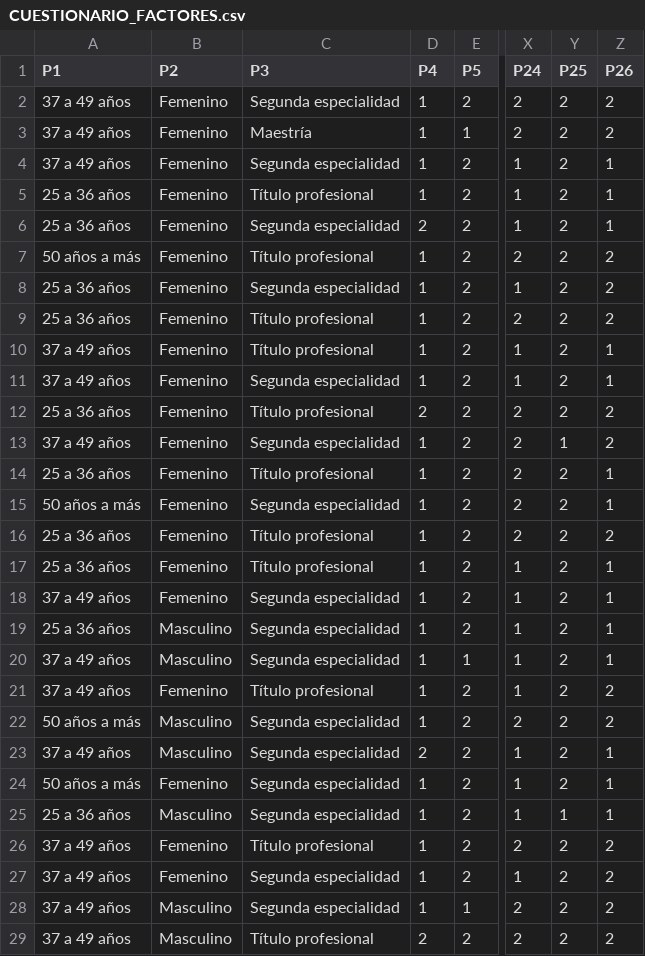
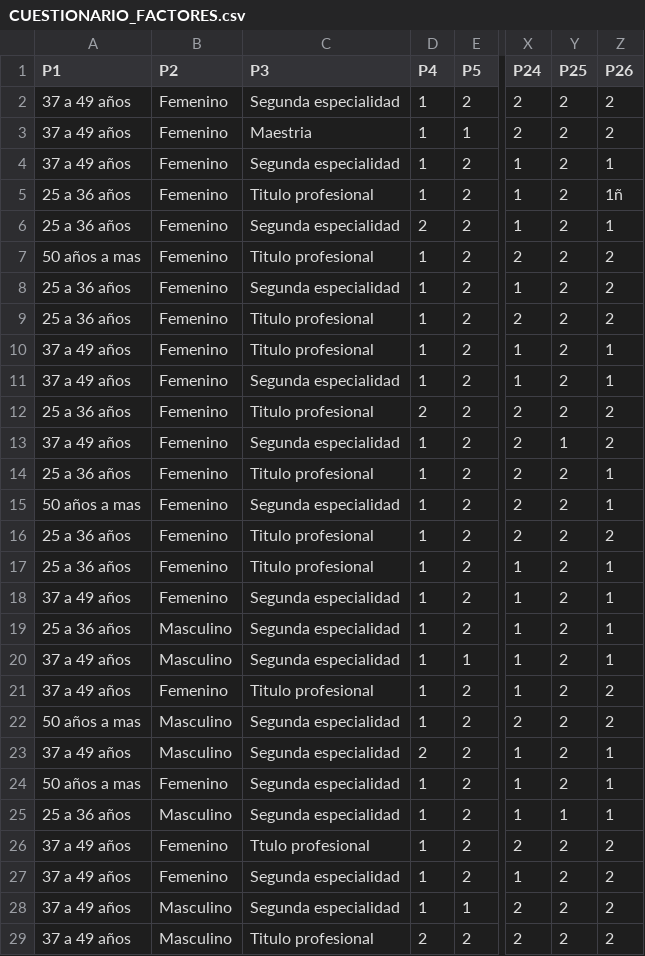
Before and after one commit to Cralitros/InvestigacionR, a CSV file: data/CUESTIONARIO_FACTORES.csv, drawn as a sheet; only a part is shown, gaps mark what is left out; the diff covers the shown part only; the diff names each change by its address in the sheet, - before the commit and + after, or states it on an @@ line.

Commit message:
cambios

```diff
--- a/data/CUESTIONARIO_FACTORES.csv
+++ b/data/CUESTIONARIO_FACTORES.csv
-C3 (P3): Maestría
+C3 (P3): Maestria
-C5 (P3): Título profesional
+C5 (P3): Titulo profesional
-Z5 (P26): 1
+Z5 (P26): 1ñ
-A7 (P1): 50 años a más
+A7 (P1): 50 años a mas
-C7 (P3): Título profesional
+C7 (P3): Titulo profesional
-C9:C10 (P3): Título profesional
+C9:C10 (P3): Titulo profesional
-C12 (P3): Título profesional
+C12 (P3): Titulo profesional
-C14 (P3): Título profesional
+C14 (P3): Titulo profesional
-A15 (P1): 50 años a más
+A15 (P1): 50 años a mas
-C16:C17 (P3): Título profesional
+C16:C17 (P3): Titulo profesional
-C21 (P3): Título profesional
+C21 (P3): Titulo profesional
-A22 (P1): 50 años a más
+A22 (P1): 50 años a mas
-A24 (P1): 50 años a más
+A24 (P1): 50 años a mas
-C26 (P3): Título profesional
+C26 (P3): Ttulo profesional
-C29 (P3): Título profesional
+C29 (P3): Titulo profesional
```
Also changed, not shown: 4 edited cells elsewhere in this file.
